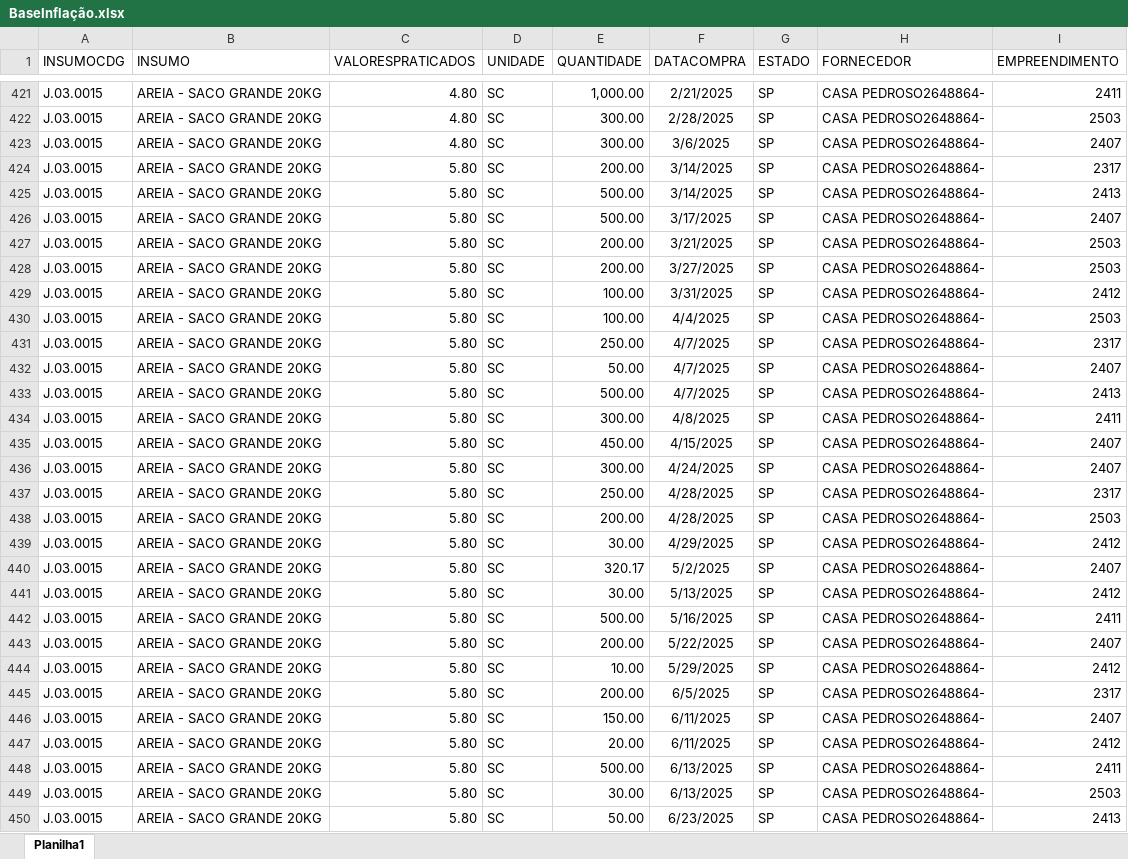
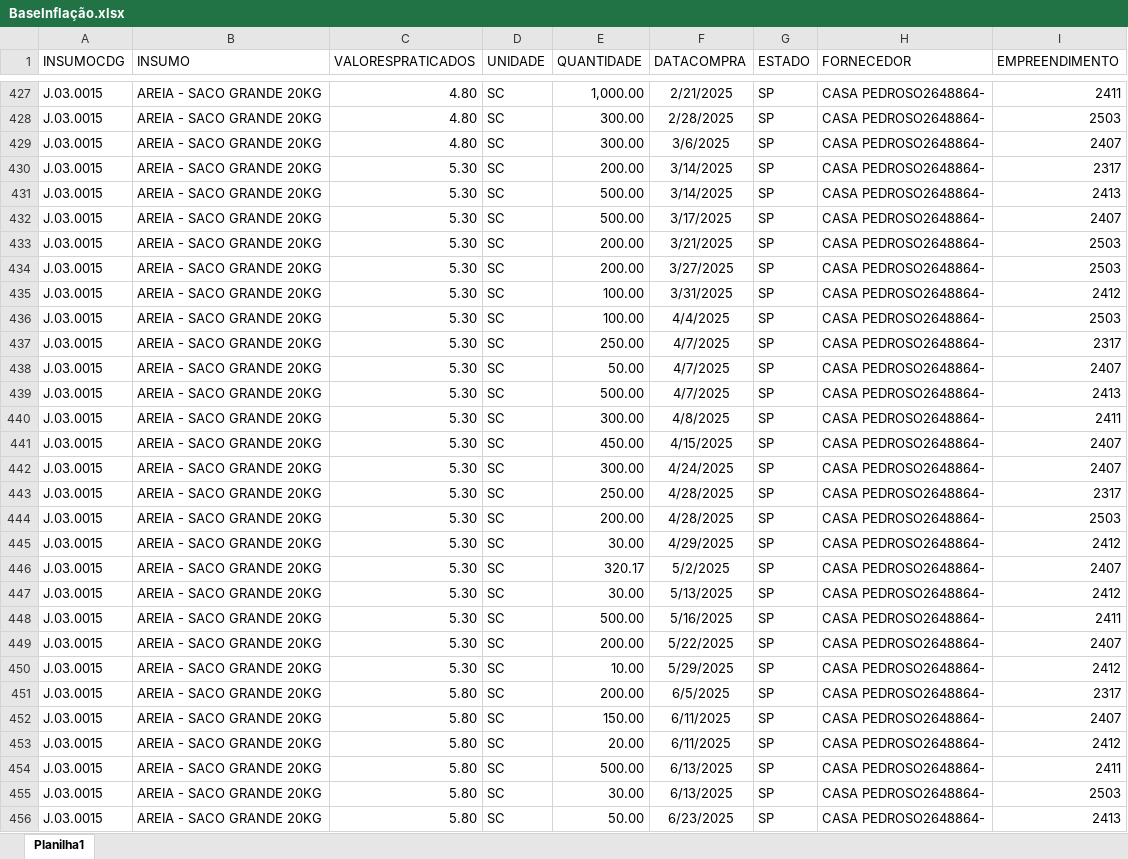
Before and after one commit to Mgiglio98/ValoresPraticados, an Excel workbook: BaseInflação.xlsx, sheet Planilha1, drawn as a sheet; only a part is shown, gaps mark what is left out; values as stored, in another font and other column widths than the file's, no borders; addresses are those after the commit; the diff covers the shown part only; the diff names each change by its address in the sheet, - before the commit and + after, or states it on an @@ line.

```diff
--- a/BaseInflação.xlsx (sheet Planilha1)
+++ b/BaseInflação.xlsx (sheet Planilha1)
-C430:C450 (VALORESPRATICADOS): 5.80
+C430:C450 (VALORESPRATICADOS): 5.30
```
Also changed, not shown: 6 added rows, 3 removed rows and 6 edited cells elsewhere in this sheet.
